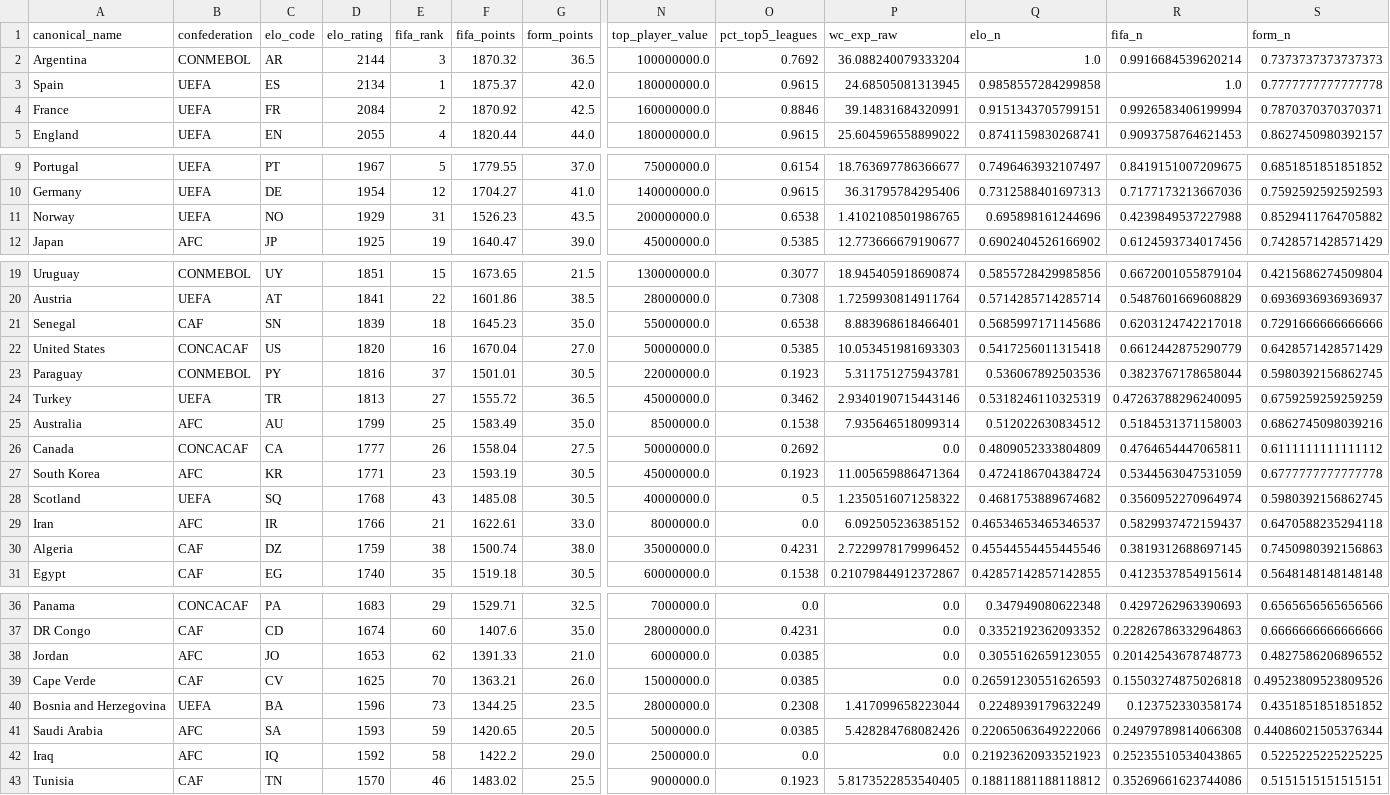
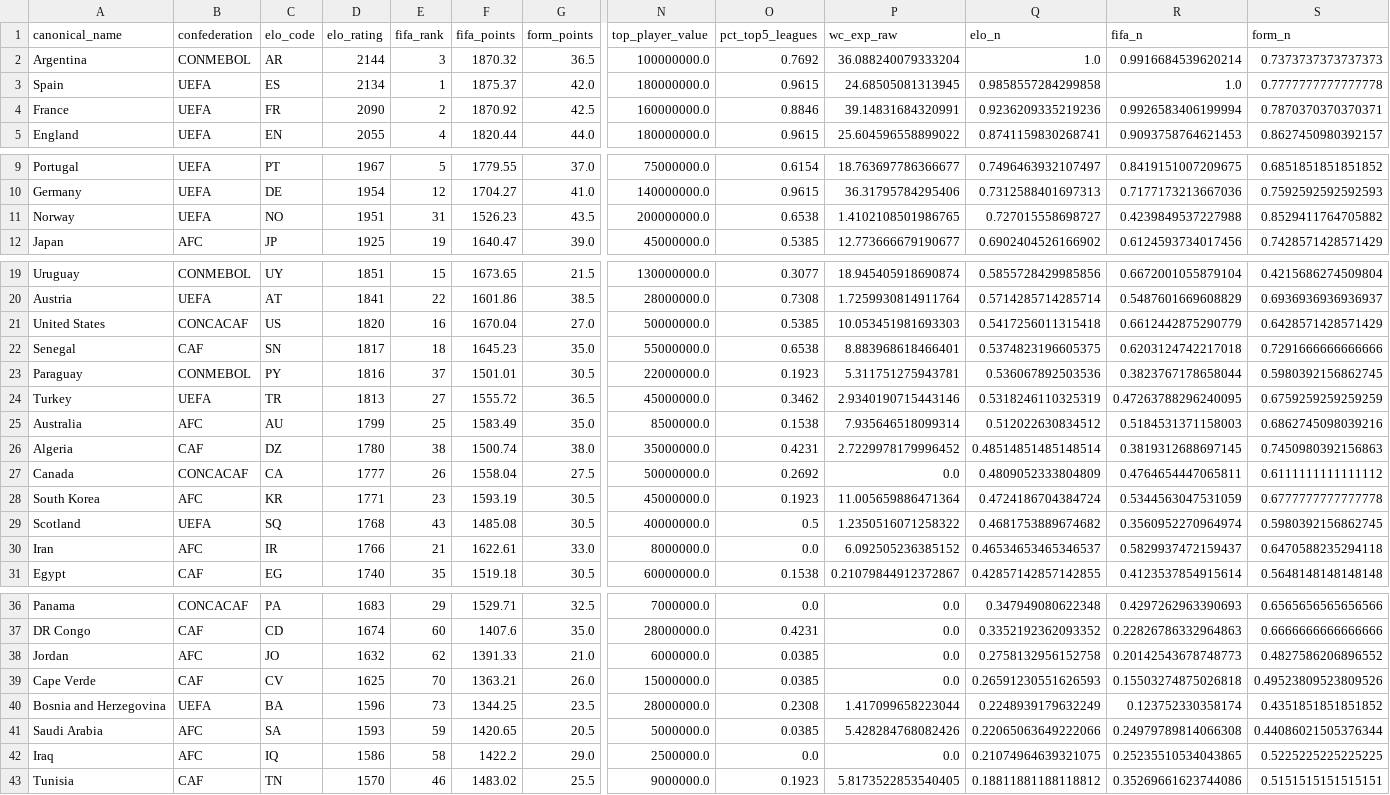
Before and after one commit to jamoji-ai/world-cup-predictor-pro, a CSV file: data/processed/teams_master.csv, drawn as a sheet; only a part is shown, gaps mark what is left out; removed rows and columns are numbered as before the commit, all else as after; rows hold the shown columns only; the diff names each change by its address in the sheet, - before the commit and + after, or states it on an @@ line.

```diff
--- a/data/processed/teams_master.csv
+++ b/data/processed/teams_master.csv
-D4 (elo_rating): 2084
+D4 (elo_rating): 2090
-Q4 (elo_n): 0.9151343705799151
+Q4 (elo_n): 0.9236209335219236
-D11 (elo_rating): 1929
+D11 (elo_rating): 1951
-Q11 (elo_n): 0.695898161244696
+Q11 (elo_n): 0.727015558698727
-row 21: Senegal | CAF | SN | 1839 | 18 | 1645.23 | 35.0 | 55000000.0 | 0.6538 | 8.883968618466401 | 0.5685997171145686 | 0.6203124742217018 | 0.7291666666666666
+row 22: Senegal | CAF | SN | 1817 | 18 | 1645.23 | 35.0 | 55000000.0 | 0.6538 | 8.883968618466401 | 0.5374823196605375 | 0.6203124742217018 | 0.7291666666666666
+row 26: Algeria | CAF | DZ | 1780 | 38 | 1500.74 | 38.0 | 35000000.0 | 0.4231 | 2.7229978179996452 | 0.48514851485148514 | 0.3819312688697145 | 0.7450980392156863
-row 30: Algeria | CAF | DZ | 1759 | 38 | 1500.74 | 38.0 | 35000000.0 | 0.4231 | 2.7229978179996452 | 0.45544554455445546 | 0.3819312688697145 | 0.7450980392156863
-D38 (elo_rating): 1653
+D38 (elo_rating): 1632
-Q38 (elo_n): 0.3055162659123055
+Q38 (elo_n): 0.2758132956152758
-D42 (elo_rating): 1592
+D42 (elo_rating): 1586
-Q42 (elo_n): 0.21923620933521923
+Q42 (elo_n): 0.21074964639321075
```
Also changed, not shown: data/processed/wpi_scores.csv, data/raw/elo_ratings.csv, 4 other files.
